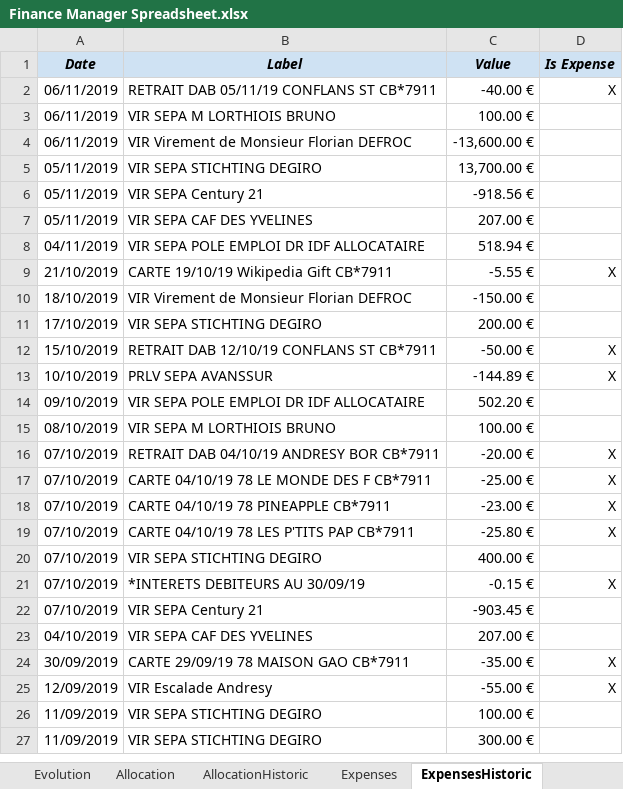
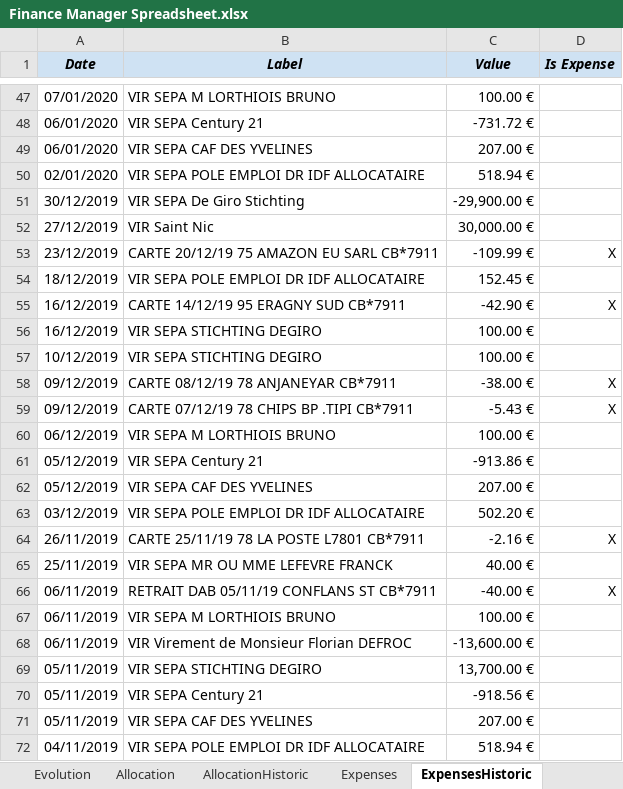
Before and after one commit to flodef/FiMs, an Excel workbook: Data/Finance Manager Spreadsheet.xlsx, sheet ExpensesHistoric, drawn as a sheet; only a part is shown, gaps mark what is left out; the shorter side is filled out with more unchanged rows; values as stored, in another font and other column widths than the file's, no borders; charts and pictures not drawn; the diff covers the shown part only; the diff names each change by its address in the sheet, - before the commit and + after, or states it on an @@ line.

```diff
--- a/Data/Finance Manager Spreadsheet.xlsx (sheet ExpensesHistoric)
+++ b/Data/Finance Manager Spreadsheet.xlsx (sheet ExpensesHistoric)
+row 47: 07/01/2020 | VIR SEPA M LORTHIOIS BRUNO | 100.00 €
+row 48: 06/01/2020 | VIR SEPA Century 21 | -731.72 €
+row 49: 06/01/2020 | VIR SEPA CAF DES YVELINES | 207.00 €
+row 50: 02/01/2020 | VIR SEPA POLE EMPLOI DR IDF ALLOCATAIRE | 518.94 €
+row 51: 30/12/2019 | VIR SEPA De Giro Stichting | -29,900.00 €
+row 52: 27/12/2019 | VIR Saint Nic | 30,000.00 €
+row 53: 23/12/2019 | CARTE 20/12/19 75 AMAZON EU SARL CB*7911 | -109.99 € | X
+row 54: 18/12/2019 | VIR SEPA POLE EMPLOI DR IDF ALLOCATAIRE | 152.45 €
+row 55: 16/12/2019 | CARTE 14/12/19 95 ERAGNY SUD CB*7911 | -42.90 € | X
+row 56: 16/12/2019 | VIR SEPA STICHTING DEGIRO | 100.00 €
+row 57: 10/12/2019 | VIR SEPA STICHTING DEGIRO | 100.00 €
+row 58: 09/12/2019 | CARTE 08/12/19 78 ANJANEYAR CB*7911 | -38.00 € | X
+row 59: 09/12/2019 | CARTE 07/12/19 78 CHIPS BP .TIPI CB*7911 | -5.43 € | X
+row 60: 06/12/2019 | VIR SEPA M LORTHIOIS BRUNO | 100.00 €
+row 61: 05/12/2019 | VIR SEPA Century 21 | -913.86 €
+row 62: 05/12/2019 | VIR SEPA CAF DES YVELINES | 207.00 €
+row 63: 03/12/2019 | VIR SEPA POLE EMPLOI DR IDF ALLOCATAIRE | 502.20 €
+row 64: 26/11/2019 | CARTE 25/11/19 78 LA POSTE L7801 CB*7911 | -2.16 € | X
+row 65: 25/11/2019 | VIR SEPA MR OU MME LEFEVRE FRANCK | 40.00 €
```
Also changed, not shown: 45 added rows elsewhere in this sheet, sheet Evolution, sheet Price, sheet Historic, sheet AllocationHistoric, sheet Investment, sheet Dashboard, 5 more sheets, other sheet tabs, formulas that keep their value, hidden cells, charts or pictures, 1 other file.
